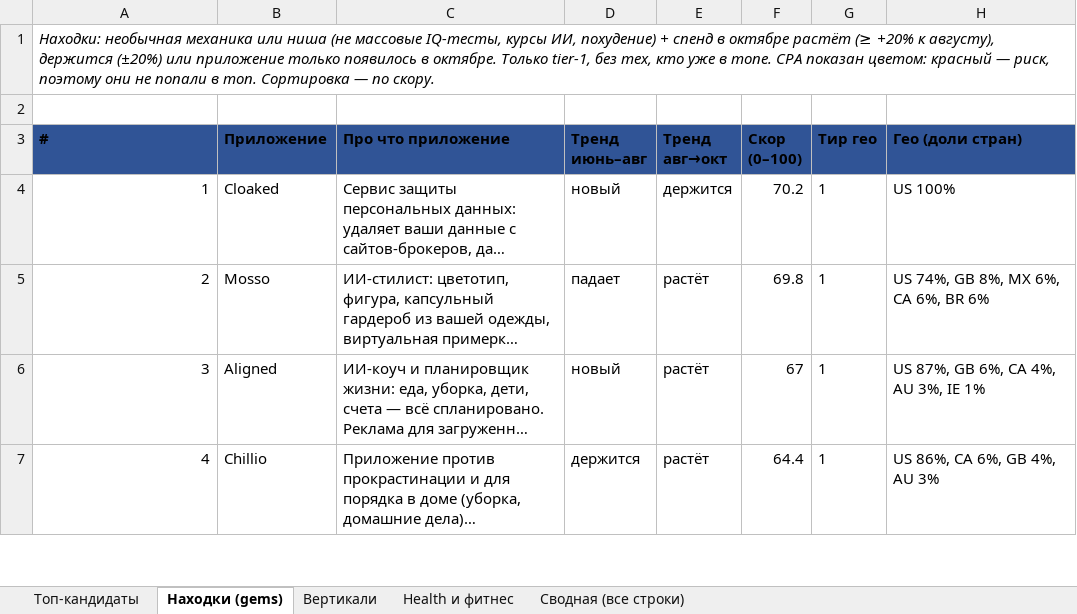
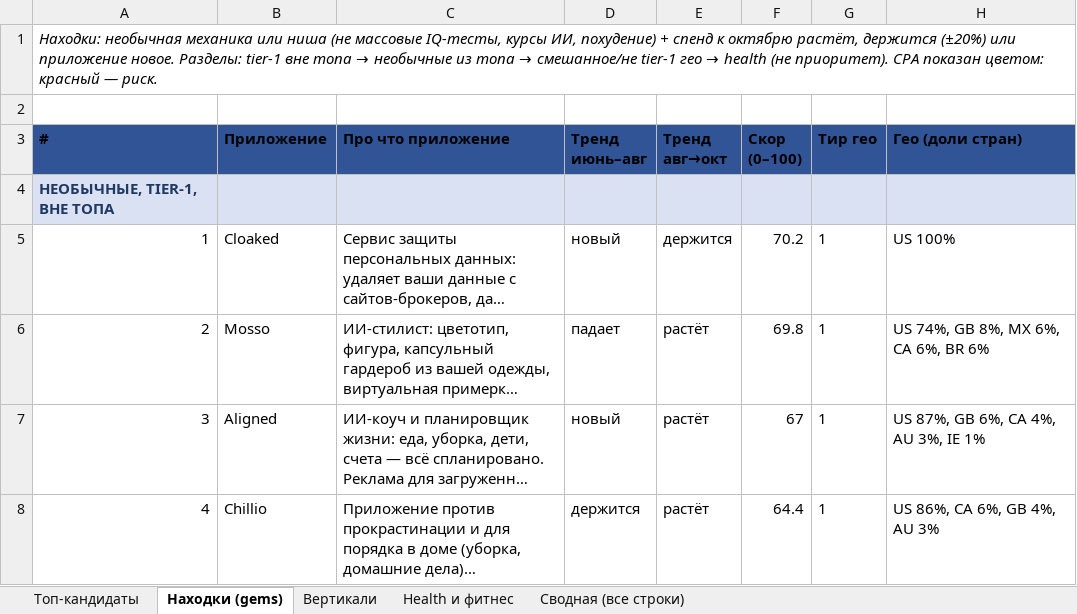
Before and after one commit to acheloven-gif/product_workspace, an Excel workbook: reports/fb-kandidaty-itog-10-10.xlsx, sheet Находки (gems), drawn as a sheet; only a part is shown; long unchanged cells end in …; values as stored, in another font and other column widths than the file's, no borders; conditional formats not drawn; rows hold the shown columns only; the diff covers the shown part only; the diff names each change by its address in the sheet, - before the commit and + after, or states it on an @@ line.

```diff
--- a/reports/fb-kandidaty-itog-10-10.xlsx (sheet Находки (gems))
+++ b/reports/fb-kandidaty-itog-10-10.xlsx (sheet Находки (gems))
@@ A1 (#): …+ спенд в октябре растёт (≥ +20% к августу), держится (±20%) или приложение только появилось в октябре. Только tier-1, без тех, кто уже в топе. CPA показан цветом: красный — риск, поэтому они не попали в топ. Сортировка — по скору. → …+ спенд к октябрю растёт, держится (±20%) или приложение новое. Разделы: tier-1 вне топа → необычные из топа → смешанное/не tier-1 гео → health (не приоритет). CPA показан цветом: красный — риск. @@
+row 4: НЕОБЫЧНЫЕ, TIER-1, ВНЕ ТОПА
```
Also changed, not shown: 25 added rows elsewhere in this sheet, formulas that keep their value, 1 other file.
